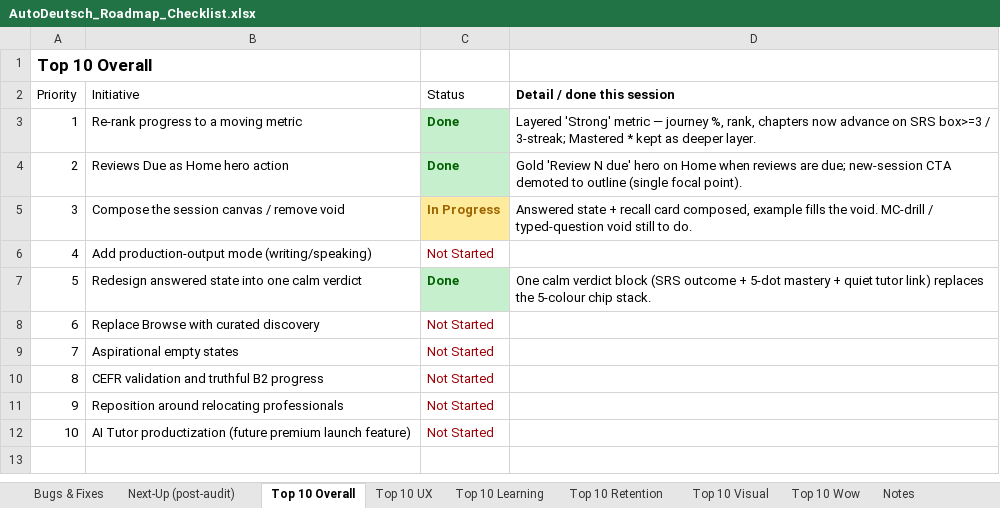
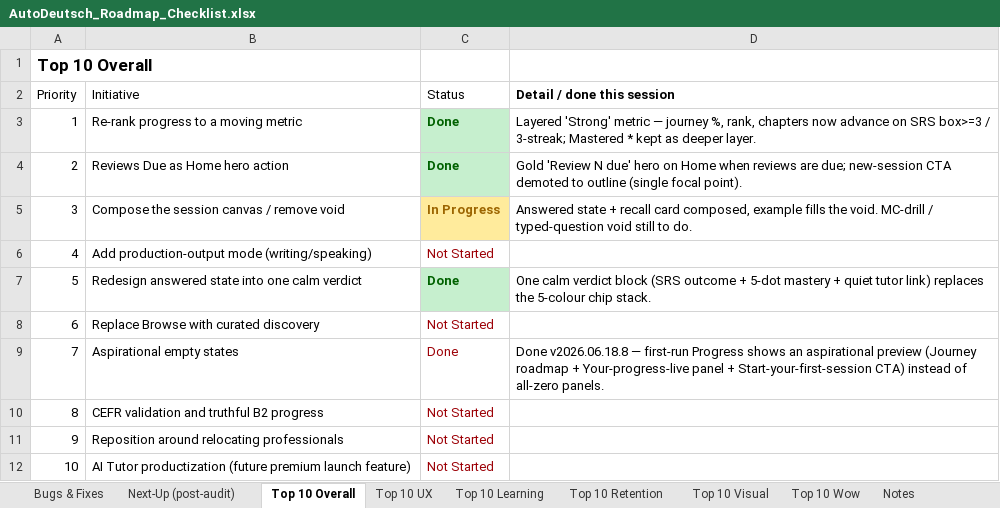
Before and after one commit to jackj-prog/AutoDeutsch, an Excel workbook: AutoDeutsch_Roadmap_Checklist.xlsx, sheet Top 10 Overall, drawn as a sheet; values as stored, in another font and other column widths than the file's, no borders; the diff names each change by its address in the sheet, - before the commit and + after, or states it on an @@ line.

```diff
--- a/AutoDeutsch_Roadmap_Checklist.xlsx (sheet Top 10 Overall)
+++ b/AutoDeutsch_Roadmap_Checklist.xlsx (sheet Top 10 Overall)
-C9 (Status): Not Started
+C9 (Status): Done
-D9 (Detail / done this session): (empty)
+D9 (Detail / done this session): Done v2026.06.18.8 — first-run Progress shows an aspirational preview (Journey roadmap + Your-progress-live panel + Start-your-first-session CTA) instead of all-zero panels.
```
Also changed, not shown: sheet Top 10 Visual, sheet Next-Up (post-audit), 4 other files.
